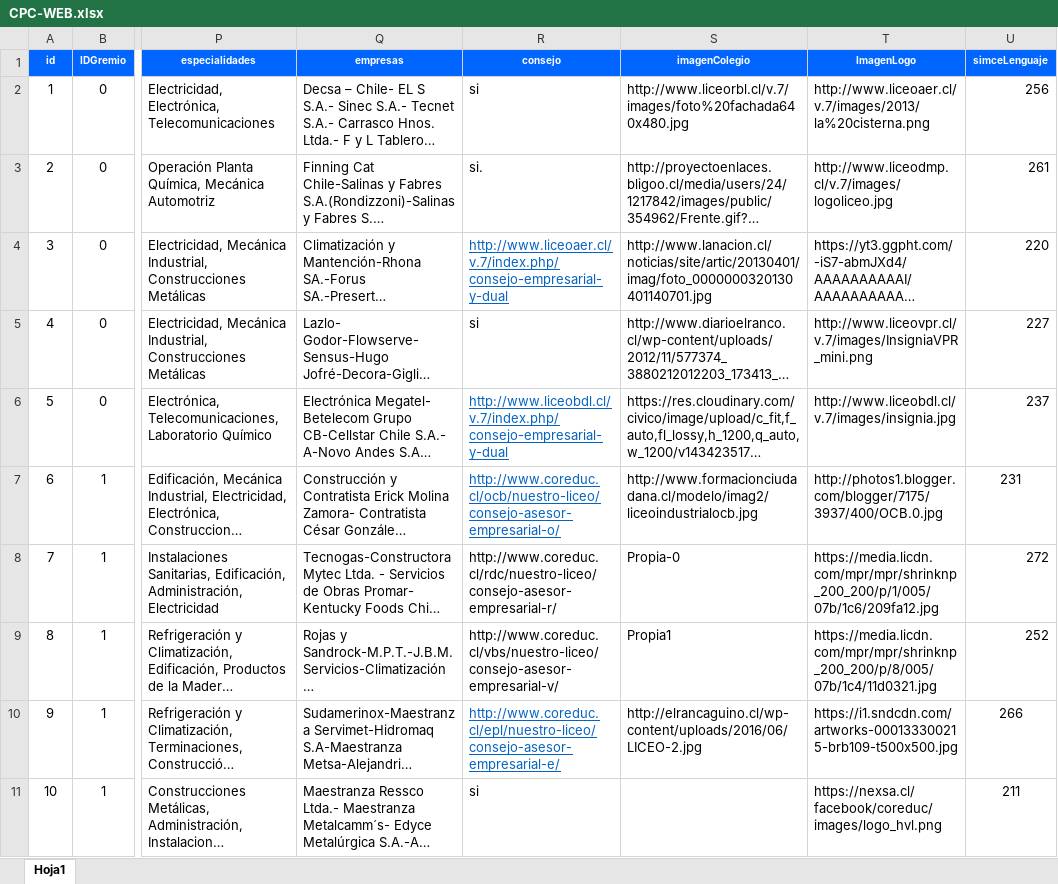
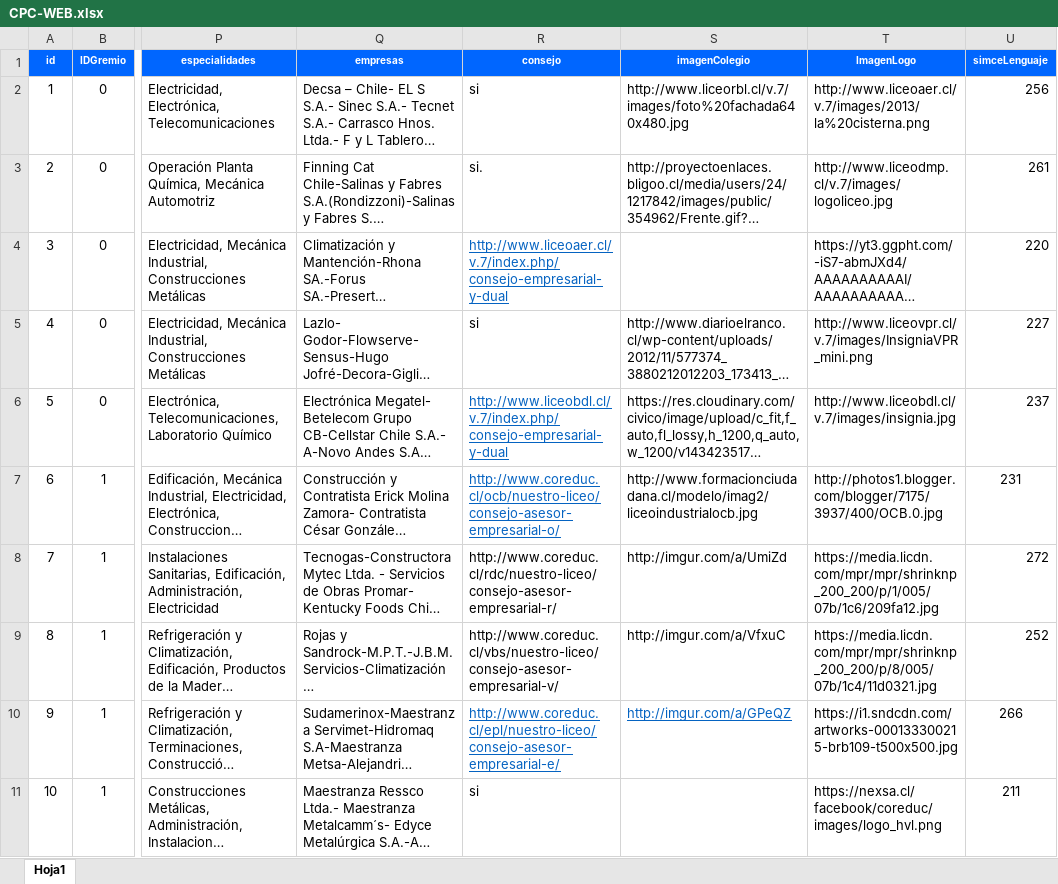
Before and after one commit to bobadillaR/cpc, an Excel workbook: src/components/media/CPC-WEB.xlsx, sheet Hoja1, drawn as a sheet; only a part is shown, gaps mark what is left out; long unchanged cells end in …; values as stored, in another font and other column widths than the file's, no borders; charts and pictures not drawn; the diff covers the shown part only; the diff names each change by its address in the sheet, - before the commit and + after, or states it on an @@ line.

```diff
--- a/src/components/media/CPC-WEB.xlsx (sheet Hoja1)
+++ b/src/components/media/CPC-WEB.xlsx (sheet Hoja1)
-S4 (imagenColegio): http://www.lanacion.cl/noticias/site/artic/20130401/imag/foto_0000000320130401140701.jpg
+S4 (imagenColegio): (empty)
-S8 (imagenColegio): Propia-0
+S8 (imagenColegio): http://imgur.com/a/UmiZd
-S9 (imagenColegio): Propia1
+S9 (imagenColegio): http://imgur.com/a/VfxuC
-S10 (imagenColegio): http://elrancaguino.cl/wp-content/uploads/2016/06/LICEO-2.jpg
+S10 (imagenColegio): http://imgur.com/a/GPeQZ
@@ S10 underline: off → on, text colour: black → #0563C1 @@
```
Also changed, not shown: 23 edited cells and cell formats elsewhere in this sheet, charts or pictures, 8 other files.
